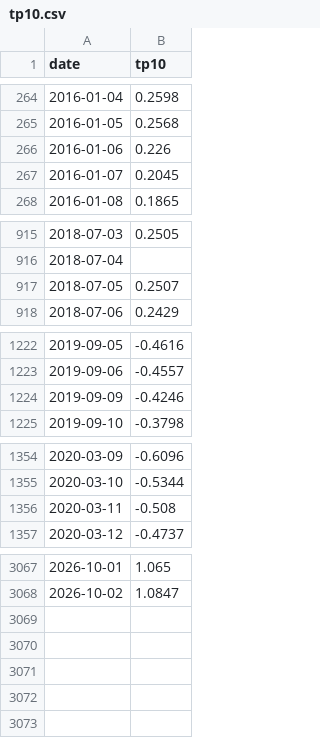
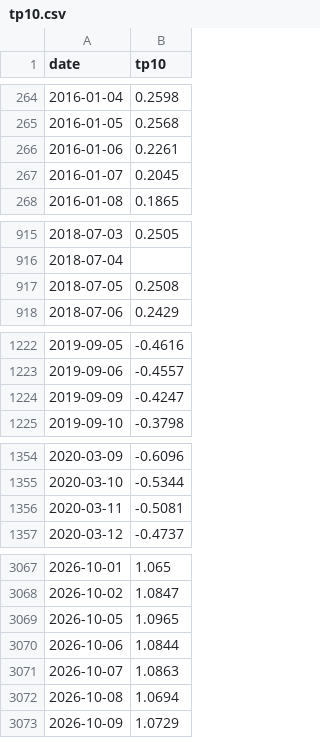
Before and after one commit to Qingfeng-AI/hq-panel, a CSV file: data/raw/fred/tp10.csv, drawn as a sheet; only a part is shown, gaps mark what is left out; the diff covers the shown part only.

```diff
--- a/data/raw/fred/tp10.csv
+++ b/data/raw/fred/tp10.csv
@@ -265,3 +265,3 @@ date,tp10
 2016-01-05,0.2568
-2016-01-06,0.226
+2016-01-06,0.2261
 2016-01-07,0.2045
@@ -916,3 +916,3 @@ date,tp10
 2018-07-04,
-2018-07-05,0.2507
+2018-07-05,0.2508
 2018-07-06,0.2429
@@ -1223,3 +1223,3 @@ date,tp10
 2019-09-06,-0.4557
-2019-09-09,-0.4246
+2019-09-09,-0.4247
 2019-09-10,-0.3798
@@ -1355,3 +1355,3 @@ date,tp10
 2020-03-10,-0.5344
-2020-03-11,-0.508
+2020-03-11,-0.5081
 2020-03-12,-0.4737
@@ -3068 +3068,6 @@ date,tp10
 2026-10-02,1.0847
+2026-10-05,1.0965
+2026-10-06,1.0844
+2026-10-07,1.0863
+2026-10-08,1.0694
+2026-10-09,1.0729
```
Also changed, not shown: 5 edited cells elsewhere in this file, data/cqi_daily.csv, data/panel_daily.csv, 21 other files.
